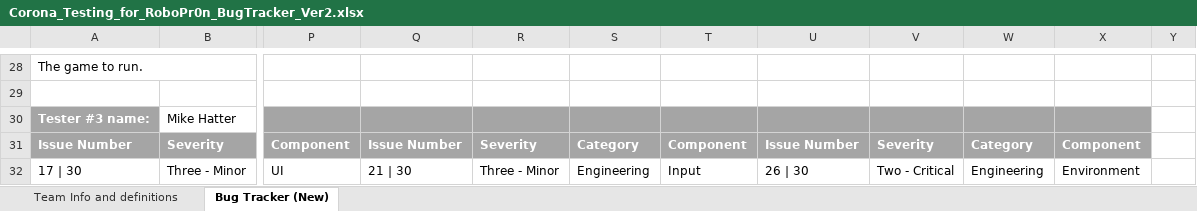
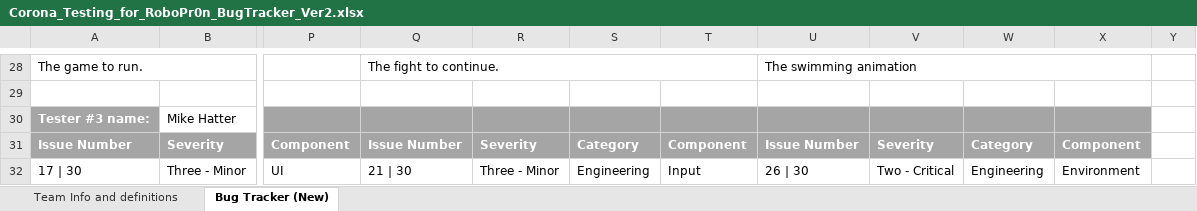
Before and after one commit to FreeZe5K/lapidem, an Excel workbook: Robo Pr0n/Corona_Testing_for_RoboPr0n_BugTracker_Ver2.xlsx, sheet Bug Tracker (New), drawn as a sheet; only a part is shown, gaps mark what is left out; values as stored, in another font and other column widths than the file's, no borders; the diff covers the shown part only; the diff names each change by its address in the sheet, - before the commit and + after, or states it on an @@ line.

```diff
--- a/Robo Pr0n/Corona_Testing_for_RoboPr0n_BugTracker_Ver2.xlsx (sheet Bug Tracker (New))
+++ b/Robo Pr0n/Corona_Testing_for_RoboPr0n_BugTracker_Ver2.xlsx (sheet Bug Tracker (New))
-Q28: (empty)
+Q28: The fight to continue.
+Q28:T28 merged
-U28: (empty)
+U28: The swimming animation
+U28:X28 merged
```
Also changed, not shown: 42 edited cells, cell formats and merged cells elsewhere in this sheet.
